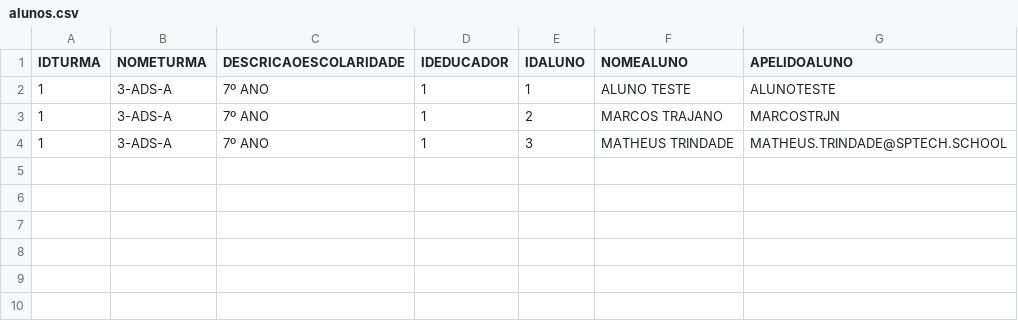
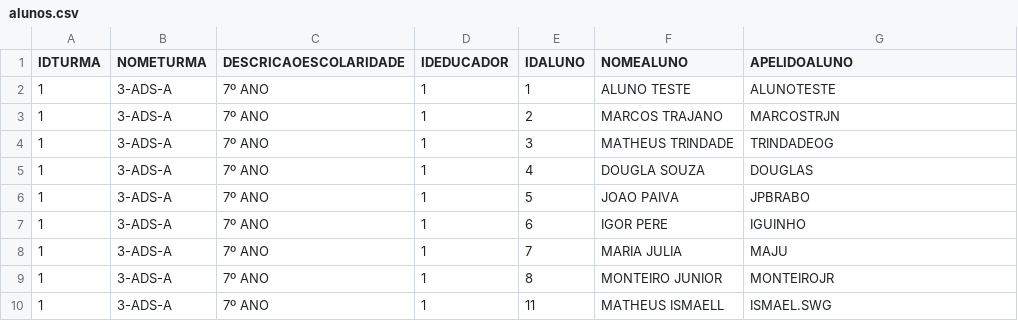
Before and after one commit to Projeto-Codando/Java, a CSV file: alunos.csv, drawn as a sheet.

```diff
--- a/alunos.csv
+++ b/alunos.csv
@@ -3,2 +3,8 @@ IDTURMA;NOMETURMA;DESCRICAOESCOLARIDADE;IDEDUCADOR;IDALUNO;NOMEALUNO;APELIDOALUN
 1;3-ADS-A;7º ANO;1;2;MARCOS TRAJANO;MARCOSTRJN
-1;3-ADS-A;7º ANO;1;3;MATHEUS TRINDADE;MATHEUS.TRINDADE@SPTECH.SCHOOL
+1;3-ADS-A;7º ANO;1;3;MATHEUS TRINDADE;TRINDADEOG
+1;3-ADS-A;7º ANO;1;4;DOUGLA SOUZA;DOUGLAS
+1;3-ADS-A;7º ANO;1;5;JOAO PAIVA;JPBRABO
+1;3-ADS-A;7º ANO;1;6;IGOR PERE;IGUINHO
+1;3-ADS-A;7º ANO;1;7;MARIA JULIA;MAJU
+1;3-ADS-A;7º ANO;1;8;MONTEIRO JUNIOR;MONTEIROJR
+1;3-ADS-A;7º ANO;1;11;MATHEUS ISMAELL;ISMAEL.SWG
```
Also changed, not shown: 2 other files.
